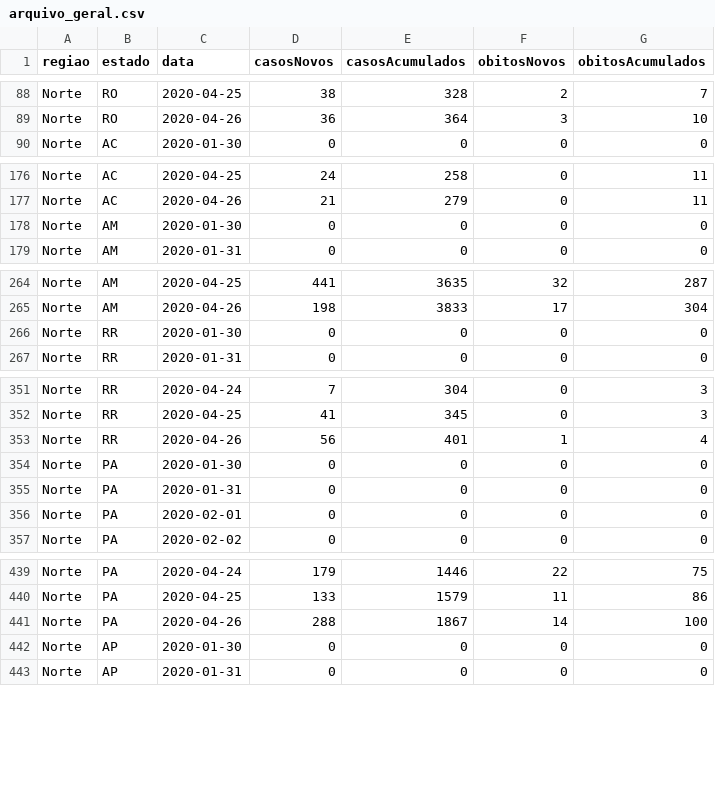
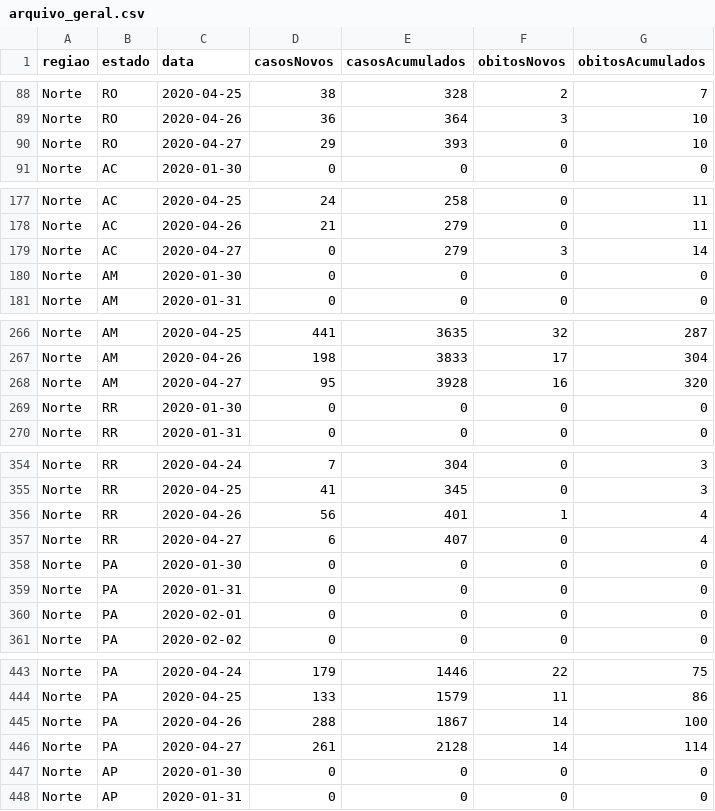
Before and after one commit to Rafaelcerq28/Analise_Covid-19, a CSV file: datasets/arquivo_geral.csv, drawn as a sheet; only a part is shown, gaps mark what is left out; the diff covers the shown part only.

```diff
--- a/datasets/arquivo_geral.csv
+++ b/datasets/arquivo_geral.csv
@@ -89,2 +89,3 @@ Norte;RO;2020-04-25;38;328;2;7
 Norte;RO;2020-04-26;36;364;3;10
+Norte;RO;2020-04-27;29;393;0;10
 Norte;AC;2020-01-30;0;0;0;0
@@ -177,2 +178,3 @@ Norte;AC;2020-04-25;24;258;0;11
 Norte;AC;2020-04-26;21;279;0;11
+Norte;AC;2020-04-27;0;279;3;14
 Norte;AM;2020-01-30;0;0;0;0
@@ -265,2 +267,3 @@ Norte;AM;2020-04-25;441;3635;32;287
 Norte;AM;2020-04-26;198;3833;17;304
+Norte;AM;2020-04-27;95;3928;16;320
 Norte;RR;2020-01-30;0;0;0;0
@@ -353,2 +356,3 @@ Norte;RR;2020-04-25;41;345;0;3
 Norte;RR;2020-04-26;56;401;1;4
+Norte;RR;2020-04-27;6;407;0;4
 Norte;PA;2020-01-30;0;0;0;0
@@ -441,2 +445,3 @@ Norte;PA;2020-04-25;133;1579;11;86
 Norte;PA;2020-04-26;288;1867;14;100
+Norte;PA;2020-04-27;261;2128;14;114
 Norte;AP;2020-01-30;0;0;0;0
```
Also changed, not shown: 22 added rows elsewhere in this file, 1 other file.
